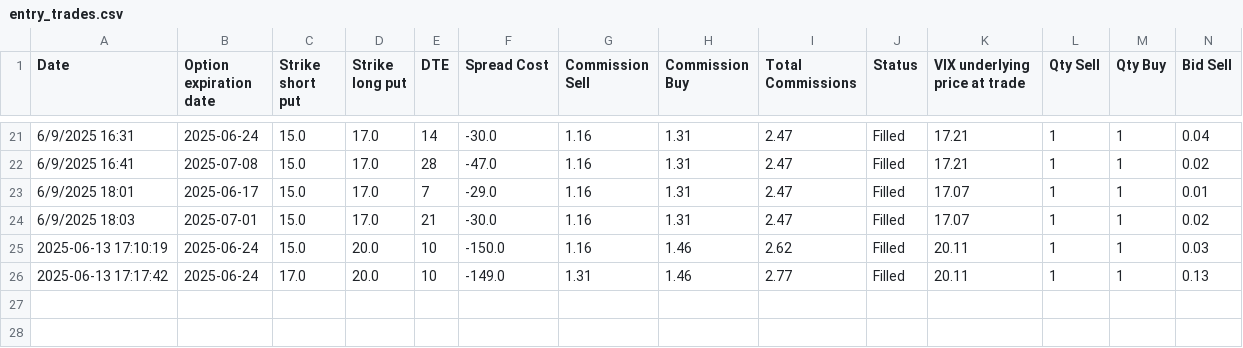
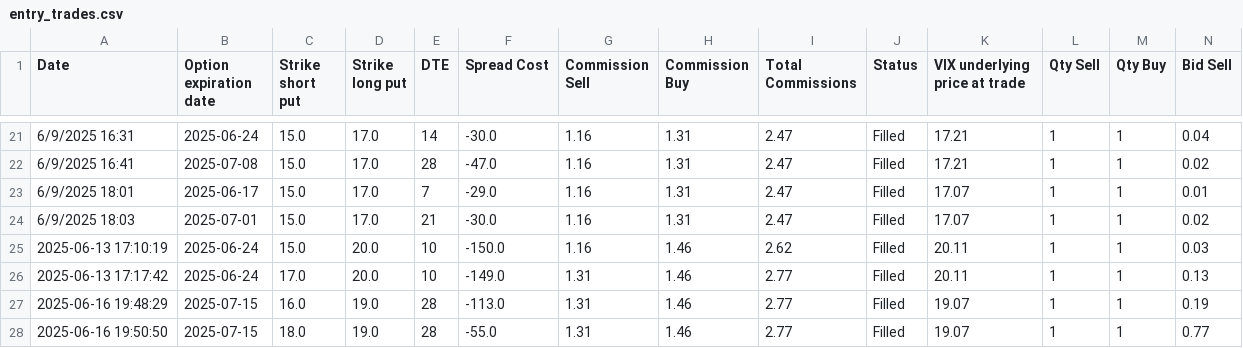
Before and after one commit to BenjiFaccin/VIX_trading_strategy, a CSV file: static/data/entry_trades.csv, drawn as a sheet; only a part is shown, gaps mark what is left out; rows hold the shown columns only; the diff names each change by its address in the sheet, - before the commit and + after, or states it on an @@ line.

Commit message:
Trade Update

```diff
--- a/static/data/entry_trades.csv
+++ b/static/data/entry_trades.csv
+row 27: 2025-06-16 19:48:29 | 2025-07-15 | 16.0 | 19.0 | 28 | -113.0 | 1.31 | 1.46 | 2.77 | Filled | 19.07 | 1 | 1 | 0.19
+row 28: 2025-06-16 19:50:50 | 2025-07-15 | 18.0 | 19.0 | 28 | -55.0 | 1.31 | 1.46 | 2.77 | Filled | 19.07 | 1 | 1 | 0.77
```
Also changed, not shown: static/data/checkexpvalue.csv.
